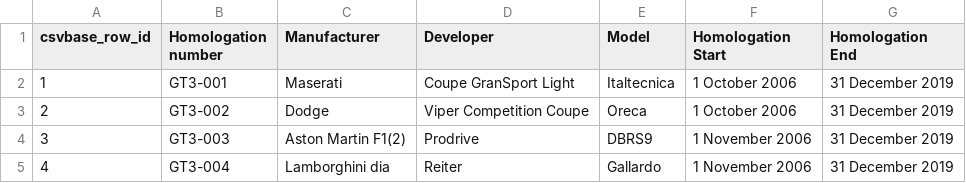
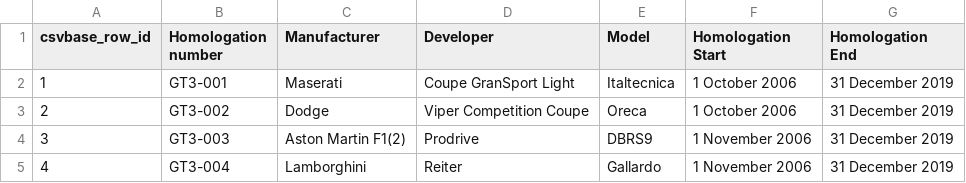
Before and after one commit to calpaterson/test-repo-gtcars, a CSV file: gtcars.csv, drawn as a sheet.

Commit message:
csvbase commit

```diff
--- a/gtcars.csv
+++ b/gtcars.csv
@@ -4,2 +4,2 @@ csvbase_row_id,Homologation number,Manufacturer,Developer,Model,Homologation Sta
 3,GT3-003,Aston Martin F1(2),Prodrive,DBRS9,1 November 2006,31 December 2019
-4,GT3-004,Lamborghini dia,Reiter,Gallardo,1 November 2006,31 December 2019
+4,GT3-004,Lamborghini,Reiter,Gallardo,1 November 2006,31 December 2019
```
